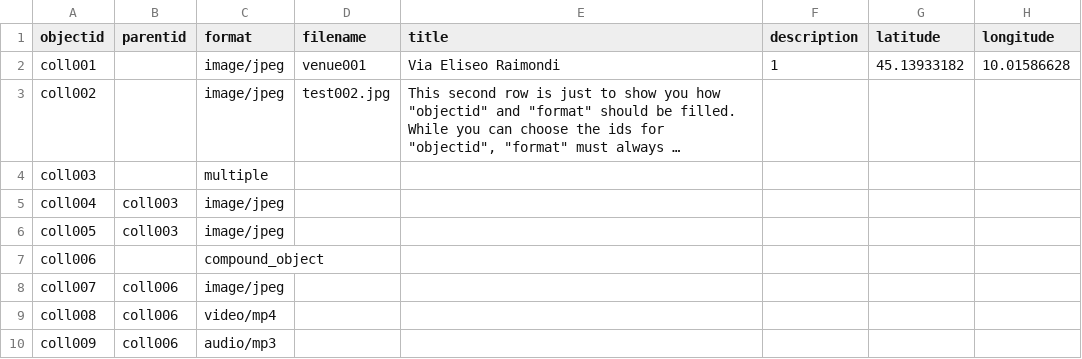
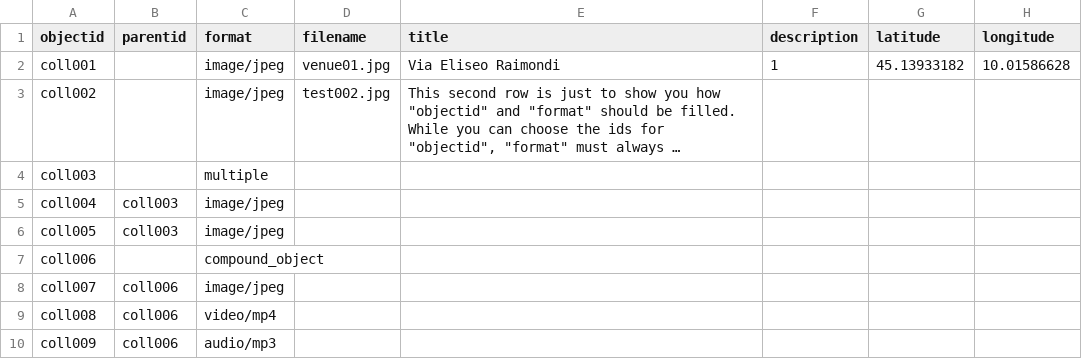
Before and after one commit to alessiafrancesgalli01-sys/Music-Mapping, a CSV file: _data/metadata.csv, drawn as a sheet; only a part is shown; long unchanged cells end in …; the diff names each change by its address in the sheet, - before the commit and + after, or states it on an @@ line.

Commit message:
Add files via upload

```diff
--- a/_data/metadata.csv
+++ b/_data/metadata.csv
-D2 (filename): venue001
+D2 (filename): venue01.jpg
```
